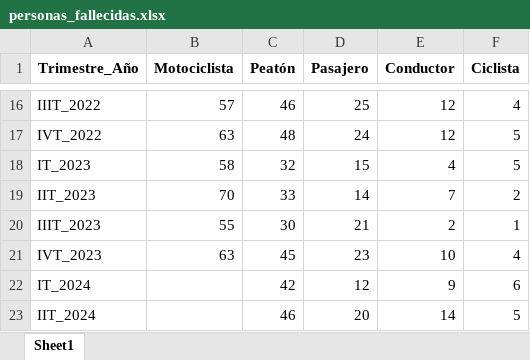
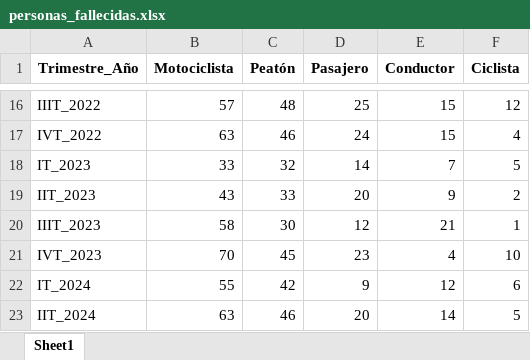
Before and after one commit to CesarRomero10/Movilidad_CDMX, an Excel workbook: personas_fallecidas.xlsx, sheet Sheet1, drawn as a sheet; only a part is shown, gaps mark what is left out; values as stored, in another font and other column widths than the file's, no borders; the diff covers the shown part only; the diff names each change by its address in the sheet, - before the commit and + after, or states it on an @@ line.

```diff
--- a/personas_fallecidas.xlsx (sheet Sheet1)
+++ b/personas_fallecidas.xlsx (sheet Sheet1)
-C16 (Peatón): 46
+C16 (Peatón): 48
-E16:E17 (Conductor): 12
+E16:E17 (Conductor): 15
-F16 (Ciclista): 4
+F16 (Ciclista): 12
-C17 (Peatón): 48
+C17 (Peatón): 46
-F17 (Ciclista): 5
+F17 (Ciclista): 4
-B18 (Motociclista): 58
+B18 (Motociclista): 33
-D18 (Pasajero): 15
+D18 (Pasajero): 14
-E18 (Conductor): 4
+E18 (Conductor): 7
-B19 (Motociclista): 70
+B19 (Motociclista): 43
-D19 (Pasajero): 14
+D19 (Pasajero): 20
-E19 (Conductor): 7
+E19 (Conductor): 9
-B20 (Motociclista): 55
+B20 (Motociclista): 58
-D20 (Pasajero): 21
+D20 (Pasajero): 12
-E20 (Conductor): 2
+E20 (Conductor): 21
-B21 (Motociclista): 63
+B21 (Motociclista): 70
-E21 (Conductor): 10
+E21 (Conductor): 4
-F21 (Ciclista): 4
+F21 (Ciclista): 10
-B22 (Motociclista): (empty)
+B22 (Motociclista): 55
-D22 (Pasajero): 12
+D22 (Pasajero): 9
-E22 (Conductor): 9
+E22 (Conductor): 12
-B23 (Motociclista): (empty)
+B23 (Motociclista): 63
```
Also changed, not shown: 1 added row, 1 removed row and 30 edited cells elsewhere in this sheet, personas_lesionadas.xlsx, 2 other files.
